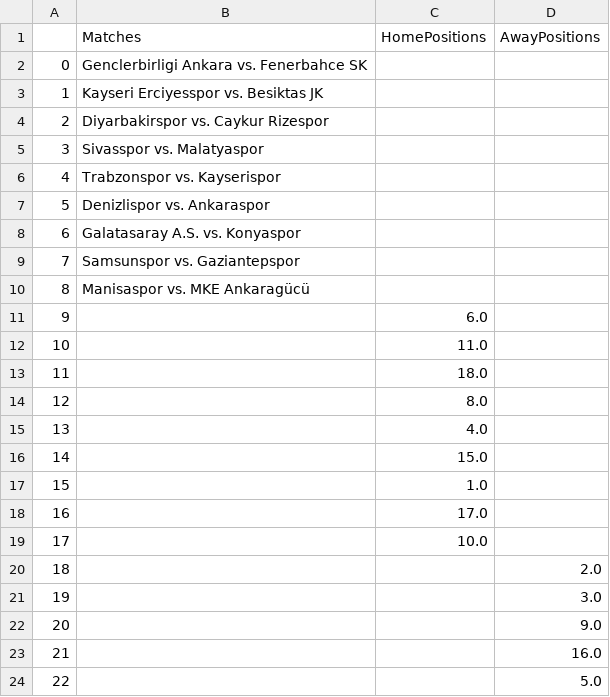
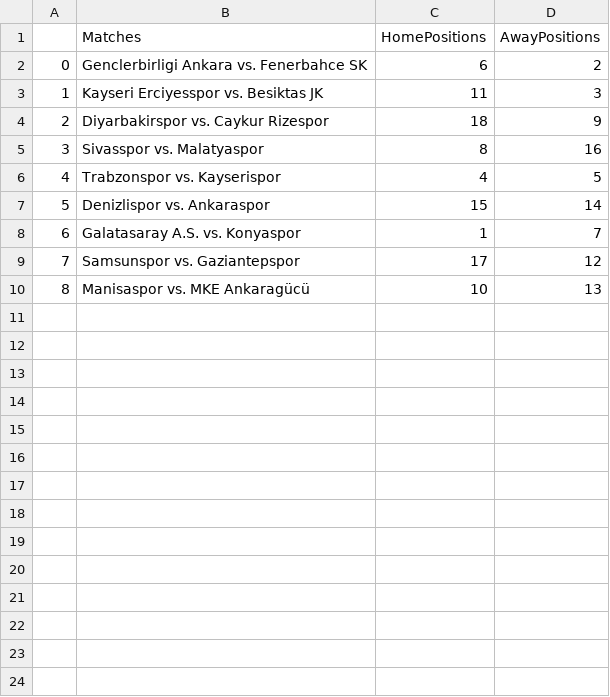
Before and after one commit to kylekaracadag/Soccer_Predictor, a CSV file: TeamData.csv, drawn as a sheet; only a part is shown; the diff covers the shown part only.

```diff
--- a/TeamData.csv
+++ b/TeamData.csv
@@ -1,24 +1,10 @@
 ,Matches,HomePositions,AwayPositions
-0,Genclerbirligi Ankara vs. Fenerbahce SK,,
-1,Kayseri Erciyesspor vs. Besiktas JK,,
-2,Diyarbakirspor vs. Caykur Rizespor,,
-3,Sivasspor vs. Malatyaspor,,
-4,Trabzonspor vs. Kayserispor,,
-5,Denizlispor vs. Ankaraspor,,
-6,Galatasaray A.S. vs. Konyaspor,,
-7,Samsunspor vs. Gaziantepspor,,
-8,Manisaspor vs. MKE Ankaragücü,,
-9,,6.0,
-10,,11.0,
-11,,18.0,
-12,,8.0,
-13,,4.0,
-14,,15.0,
-15,,1.0,
-16,,17.0,
-17,,10.0,
-18,,,2.0
-19,,,3.0
-20,,,9.0
-21,,,16.0
-22,,,5.0
+0,Genclerbirligi Ankara vs. Fenerbahce SK,6,2
+1,Kayseri Erciyesspor vs. Besiktas JK,11,3
+2,Diyarbakirspor vs. Caykur Rizespor,18,9
+3,Sivasspor vs. Malatyaspor,8,16
+4,Trabzonspor vs. Kayserispor,4,5
+5,Denizlispor vs. Ankaraspor,15,14
+6,Galatasaray A.S. vs. Konyaspor,1,7
+7,Samsunspor vs. Gaziantepspor,17,12
+8,Manisaspor vs. MKE Ankaragücü,10,13
```
Also changed, not shown: 4 removed rows elsewhere in this file, 1 other file.
